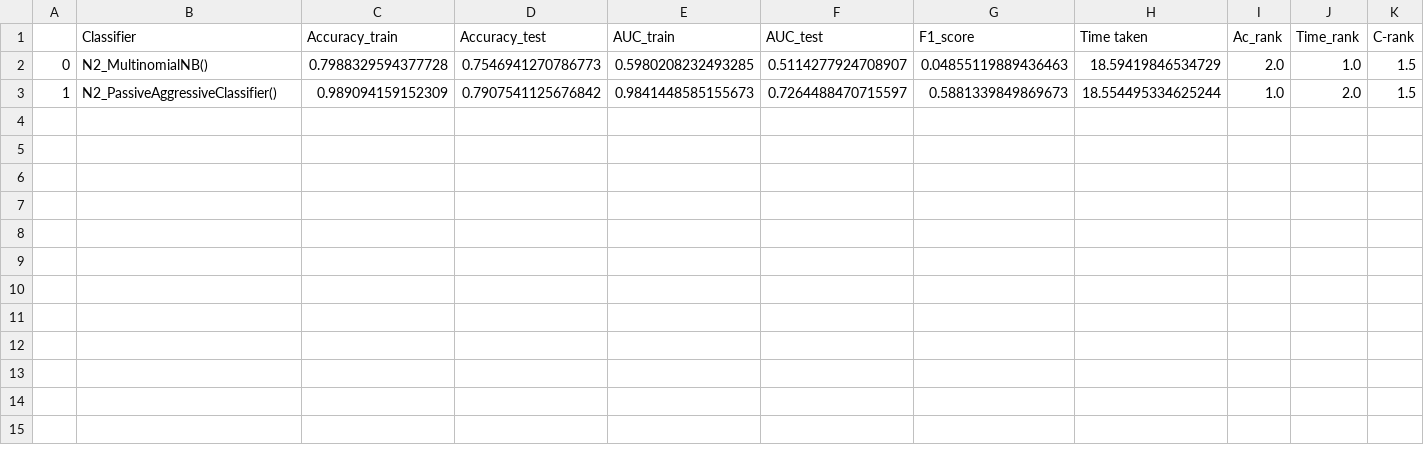
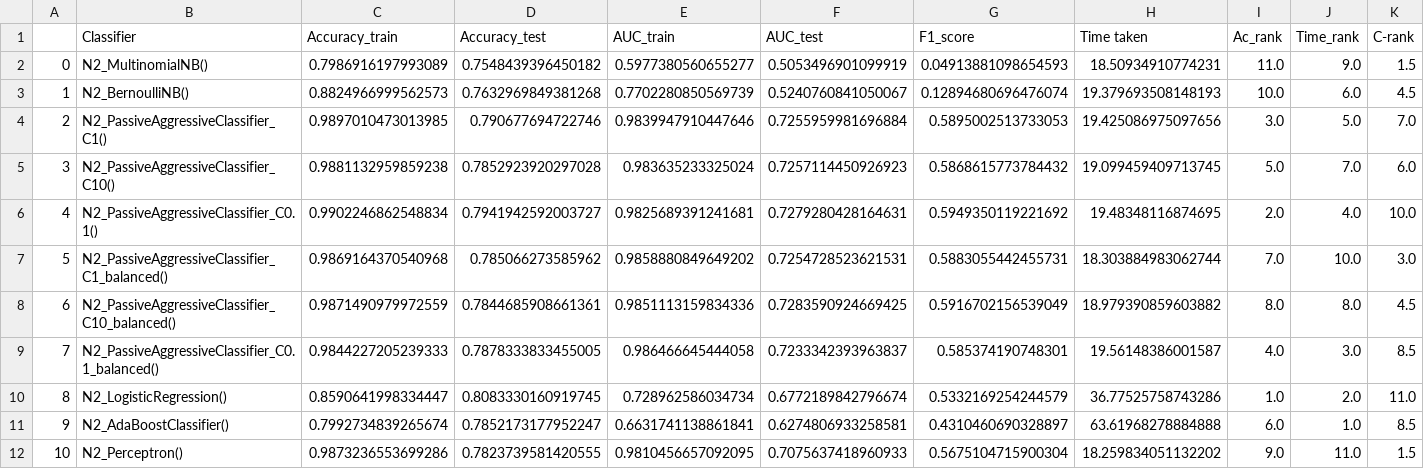
Before and after one commit to levrex/ViralTweets, a CSV file: performance/cv_2clfs.csv, drawn as a sheet.

```diff
--- a/performance/cv_2clfs.csv
+++ b/performance/cv_2clfs.csv
@@ -1,3 +1,12 @@
 ,Classifier,Accuracy_train,Accuracy_test,AUC_train,AUC_test,F1_score,Time taken,Ac_rank,Time_rank,C-rank
-0,N2_MultinomialNB(),0.7988329594377728,0.7546941270786773,0.5980208232493285,0.5114277924708907,0.04855119889436463,18.59419846534729,2.0,1.0,1.5
-1,N2_PassiveAggressiveClassifier(),0.989094159152309,0.7907541125676842,0.9841448585155673,0.7264488470715597,0.5881339849869673,18.554495334625244,1.0,2.0,1.5
+0,N2_MultinomialNB(),0.7986916197993089,0.7548439396450182,0.5977380560655277,0.5053496901099919,0.04913881098654593,18.50934910774231,11.0,9.0,1.5
+1,N2_BernoulliNB(),0.8824966999562573,0.7632969849381268,0.7702280850569739,0.5240760841050067,0.12894680696476074,19.379693508148193,10.0,6.0,4.5
+2,N2_PassiveAggressiveClassifier_C1(),0.9897010473013985,0.790677694722746,0.9839947910447646,0.7255959981696884,0.5895002513733053,19.425086975097656,3.0,5.0,7.0
+3,N2_PassiveAggressiveClassifier_C10(),0.9881132959859238,0.7852923920297028,0.983635233325024,0.7257114450926923,0.5868615773784432,19.099459409713745,5.0,7.0,6.0
+4,N2_PassiveAggressiveClassifier_C0.1(),0.9902246862548834,0.7941942592003727,0.9825689391241681,0.7279280428164631,0.5949350119221692,19.48348116874695,2.0,4.0,10.0
+5,N2_PassiveAggressiveClassifier_C1_balanced(),0.9869164370540968,0.785066273585962,0.9858880849649202,0.7254728523621531,0.5883055442455731,18.303884983062744,7.0,10.0,3.0
+6,N2_PassiveAggressiveClassifier_C10_balanced(),0.9871490979972559,0.7844685908661361,0.9851113159834336,0.7283590924669425,0.5916702156539049,18.979390859603882,8.0,8.0,4.5
+7,N2_PassiveAggressiveClassifier_C0.1_balanced(),0.9844227205239333,0.7878333833455005,0.986466645444058,0.7233342393963837,0.585374190748301,19.56148386001587,4.0,3.0,8.5
+8,N2_LogisticRegression(),0.8590641998334447,0.8083330160919745,0.728962586034734,0.6772189842796674,0.5332169254244579,36.77525758743286,1.0,2.0,11.0
+9,N2_AdaBoostClassifier(),0.7992734839265674,0.7852173177952247,0.6631741138861841,0.6274806933258581,0.4310460690328897,63.61968278884888,6.0,1.0,8.5
+10,N2_Perceptron(),0.9873236553699286,0.7823739581420555,0.9810456657092095,0.7075637418960933,0.5675104715900304,18.259834051132202,9.0,11.0,1.5
```
Also changed, not shown: performance/cv_1clfs.csv, performance/cv_3clfs.csv, 44 other files.
